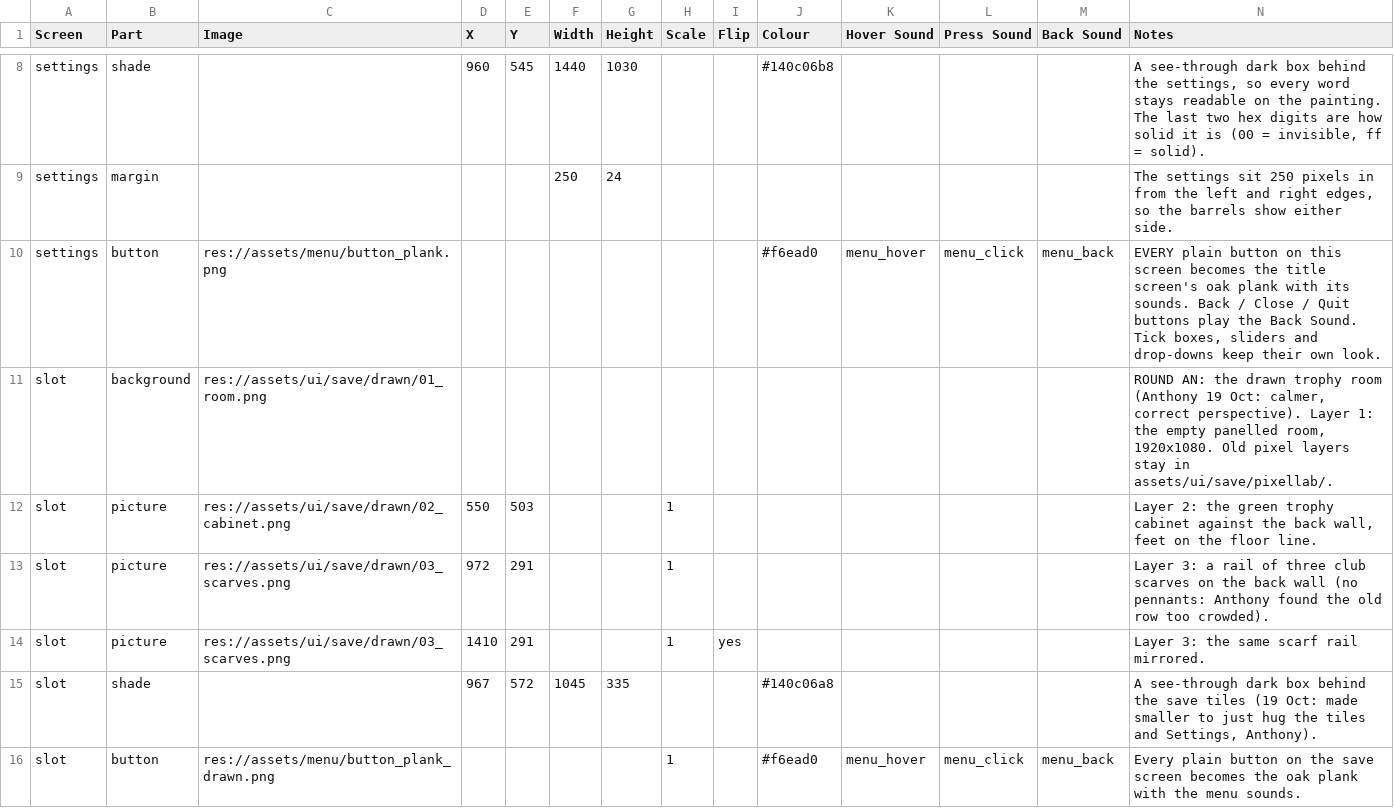
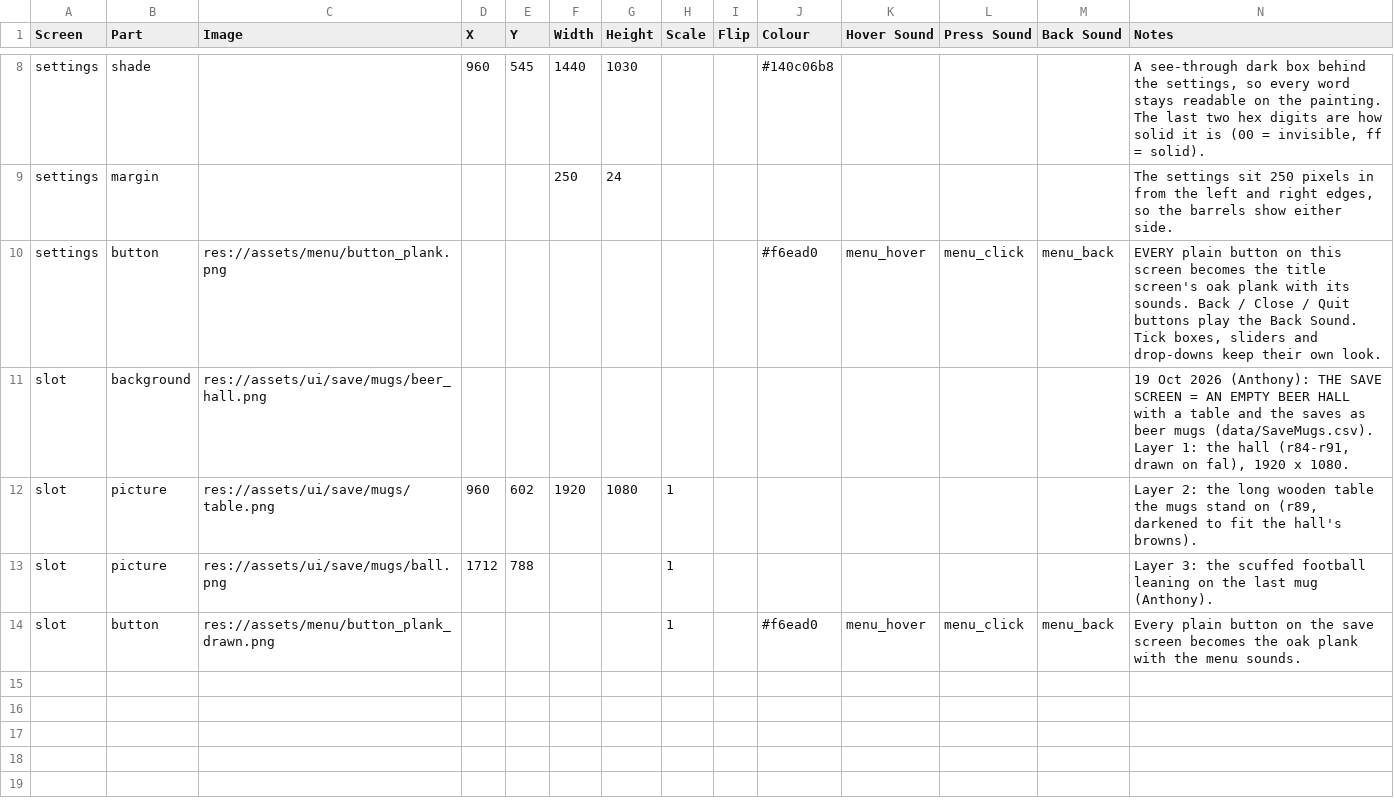
Before and after one commit to SchwartzAnthony/project_sb, a CSV file: data/ScreenLook.csv, drawn as a sheet; only a part is shown, gaps mark what is left out.

```diff
--- a/data/ScreenLook.csv
+++ b/data/ScreenLook.csv
@@ -10,7 +10,5 @@ settings,margin,,,,250,24,,,,,,,"The settings sit 250 pixels in from the left an
 settings,button,res://assets/menu/button_plank.png,,,,,,,#f6ead0,menu_hover,menu_click,menu_back,"EVERY plain button on this screen becomes the title screen's oak plank with its sounds. Back / Close / Quit buttons play the Back Sound. Tick boxes, sliders and drop-downs keep their own look."
-slot,background,res://assets/ui/save/drawn/01_room.png,,,,,,,,,,,"ROUND AN: the drawn trophy room (Anthony 19 Oct: calmer, correct perspective). Layer 1: the empty panelled room, 1920x1080. Old pixel layers stay in assets/ui/save/pixellab/."
-slot,picture,res://assets/ui/save/drawn/02_cabinet.png,550,503,,,1,,,,,,"Layer 2: the green trophy cabinet against the back wall, feet on the floor line."
-slot,picture,res://assets/ui/save/drawn/03_scarves.png,972,291,,,1,,,,,,"Layer 3: a rail of three club scarves on the back wall (no pennants: Anthony found the old row too crowded)."
-slot,picture,res://assets/ui/save/drawn/03_scarves.png,1410,291,,,1,yes,,,,,Layer 3: the same scarf rail mirrored.
-slot,shade,,967,572,1045,335,,,#140c06a8,,,,"A see-through dark box behind the save tiles (19 Oct: made smaller to just hug the tiles and Settings, Anthony)."
+slot,background,res://assets/ui/save/mugs/beer_hall.png,,,,,,,,,,,"19 Oct 2026 (Anthony): THE SAVE SCREEN = AN EMPTY BEER HALL with a table and the saves as beer mugs (data/SaveMugs.csv). Layer 1: the hall (r84-r91, drawn on fal), 1920 x 1080."
+slot,picture,res://assets/ui/save/mugs/table.png,960,602,1920,1080,1,,,,,,"Layer 2: the long wooden table the mugs stand on (r89, darkened to fit the hall's browns)."
+slot,picture,res://assets/ui/save/mugs/ball.png,1712,788,,,1,,,,,,"Layer 3: the scuffed football leaning on the last mug (Anthony)."
 slot,button,res://assets/menu/button_plank_drawn.png,,,,,1,,#f6ead0,menu_hover,menu_click,menu_back,Every plain button on the save screen becomes the oak plank with the menu sounds.
```
Also changed, not shown: data/Tuning.csv, 26 other files.
